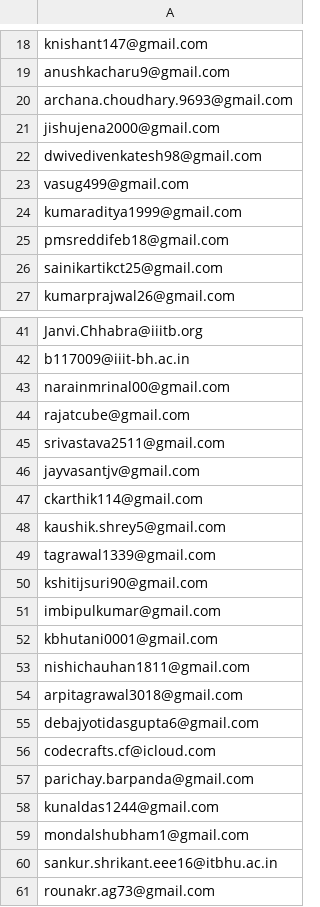
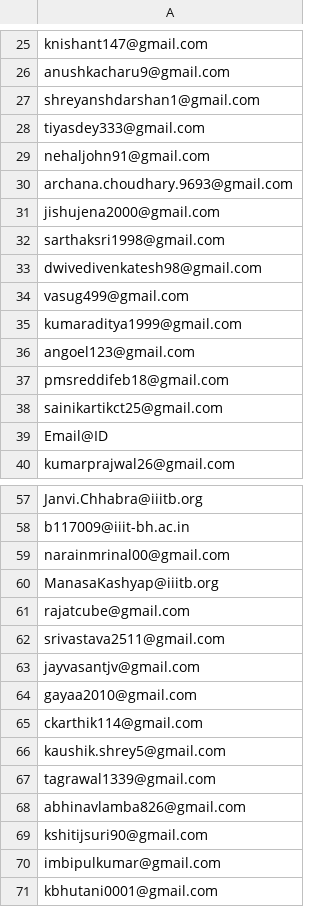
Before and after one commit to kossiitkgp/kwoc-2018, a CSV file: kwoc/mail_ids.csv, drawn as a sheet; only a part is shown, gaps mark what is left out; the shorter side is filled out with more unchanged rows; the diff covers the shown part only.

```diff
--- a/kwoc/mail_ids.csv
+++ b/kwoc/mail_ids.csv
@@ -19,4 +26,8 @@ knishant147@gmail.com
 anushkacharu9@gmail.com
+shreyanshdarshan1@gmail.com
+tiyasdey333@gmail.com
+nehaljohn91@gmail.com
 archana.choudhary.9693@gmail.com
 jishujena2000@gmail.com
+sarthaksri1998@gmail.com
 dwivedivenkatesh98@gmail.com
@@ -24,4 +35,6 @@ vasug499@gmail.com
 kumaraditya1999@gmail.com
+angoel123@gmail.com
 pmsreddifeb18@gmail.com
 sainikartikct25@gmail.com
+Email@ID
 kumarprajwal26@gmail.com
@@ -43,2 +59,3 @@ b117009@iiit-bh.ac.in
 narainmrinal00@gmail.com
+ManasaKashyap@iiitb.org
 rajatcube@gmail.com
@@ -46,2 +63,3 @@ srivastava2511@gmail.com
 jayvasantjv@gmail.com
+gayaa2010@gmail.com
 ckarthik114@gmail.com
@@ -49,2 +67,3 @@ kaushik.shrey5@gmail.com
 tagrawal1339@gmail.com
+abhinavlamba826@gmail.com
 kshitijsuri90@gmail.com
```
Also changed, not shown: 39 added rows, 1 removed row and 1 edited cell elsewhere in this file, 1 other file.
